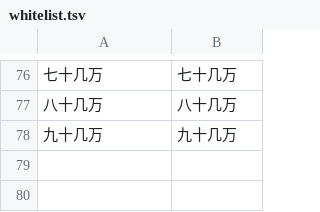
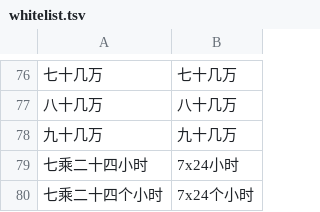
Before and after one commit to wenet-e2e/WeTextProcessing, a TSV file: itn/chinese/data/default/whitelist.tsv, drawn as a sheet; only a part is shown, gaps mark what is left out.

Commit message:
[itn] whitelist 7x24小时 (#266)

```diff
--- a/itn/chinese/data/default/whitelist.tsv
+++ b/itn/chinese/data/default/whitelist.tsv
@@ -78 +78,3 @@
 九十几万	九十几万
+七乘二十四小时	7x24小时
+七乘二十四个小时	7x24个小时
```
